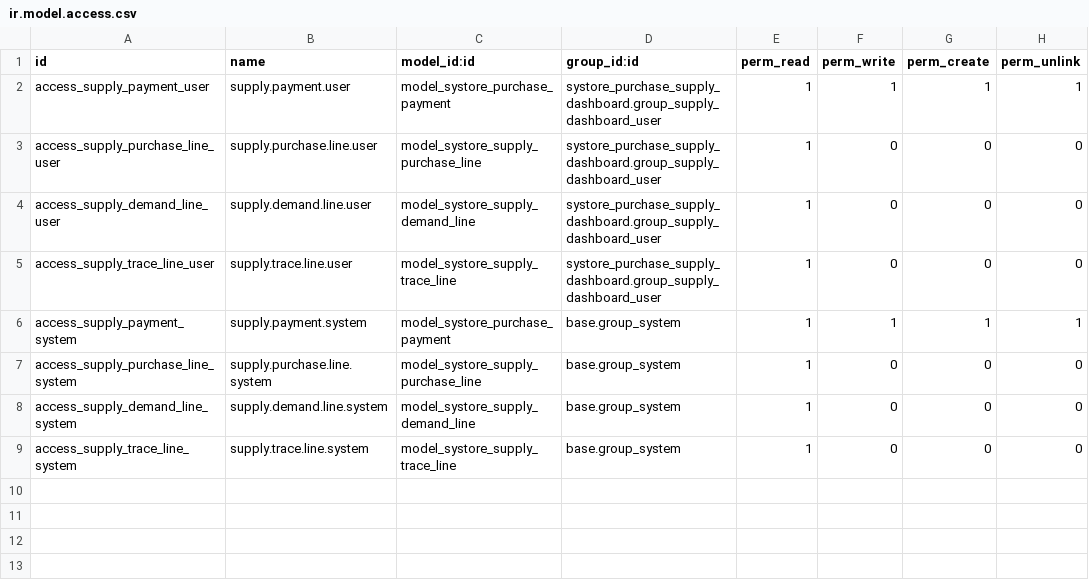
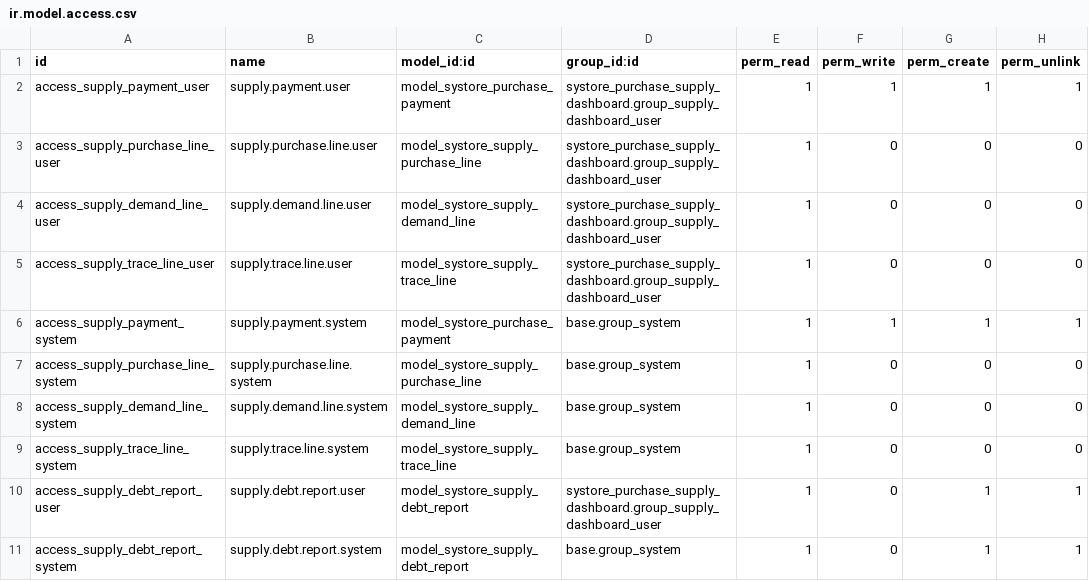
Before and after one commit to ErikLSantiago/Comercializadora-systore, a CSV file: systore_purchase_supply_dashboard/security/ir.model.access.csv, drawn as a sheet; the diff names each change by its address in the sheet, - before the commit and + after, or states it on an @@ line.

```diff
--- a/systore_purchase_supply_dashboard/security/ir.model.access.csv
+++ b/systore_purchase_supply_dashboard/security/ir.model.access.csv
+row 10: access_supply_debt_report_user | supply.debt.report.user | model_systore_supply_debt_report | systore_purchase_supply_dashboard.group_supply_dashboard_user | 1 | 0 | 1 | 1
+row 11: access_supply_debt_report_system | supply.debt.report.system | model_systore_supply_debt_report | base.group_system | 1 | 0 | 1 | 1
```
Also changed, not shown: 10 other files.
